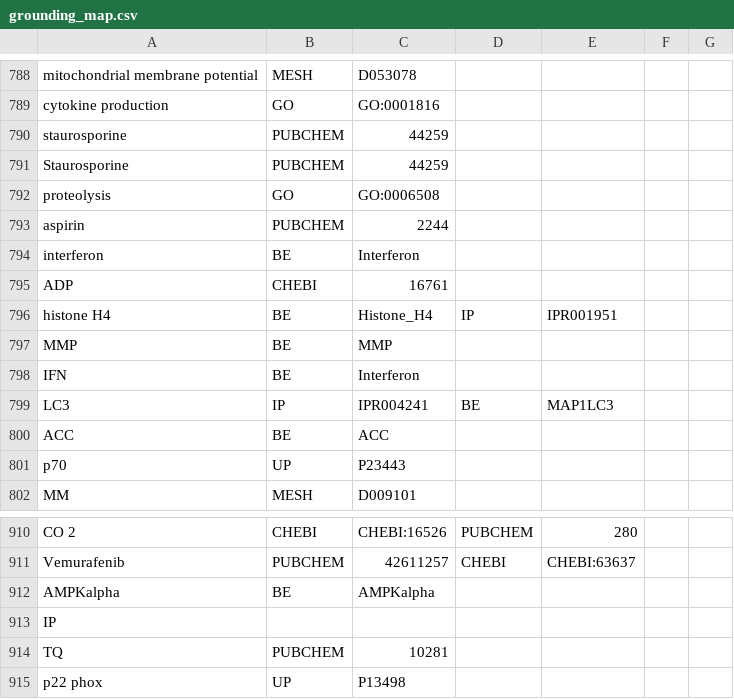
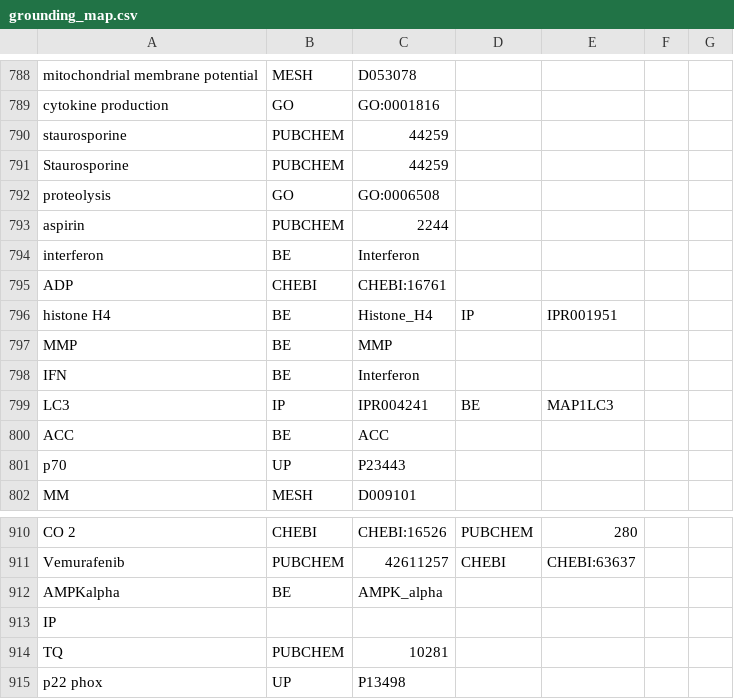
Before and after one commit to johnbachman/famplex, a CSV file: grounding_map.csv, drawn as a sheet; only a part is shown, gaps mark what is left out; the diff covers the shown part only.

```diff
--- a/grounding_map.csv
+++ b/grounding_map.csv
@@ -794,3 +794,3 @@ aspirin,PUBCHEM,2244,,,,
 interferon,BE,Interferon,,,,
-ADP,CHEBI,16761,,,,
+ADP,CHEBI,CHEBI:16761,,,,
 histone H4,BE,Histone_H4,IP,IPR001951,,
@@ -911,3 +911,3 @@ CO 2,CHEBI,CHEBI:16526,PUBCHEM,280,,
 Vemurafenib,PUBCHEM,42611257,CHEBI,CHEBI:63637,,
-AMPKalpha,BE,AMPKalpha,,,,
+AMPKalpha,BE,AMPK_alpha,,,,
 IP,,,,,,
```
Also changed, not shown: 25 added rows and 11 edited cells elsewhere in this file.
